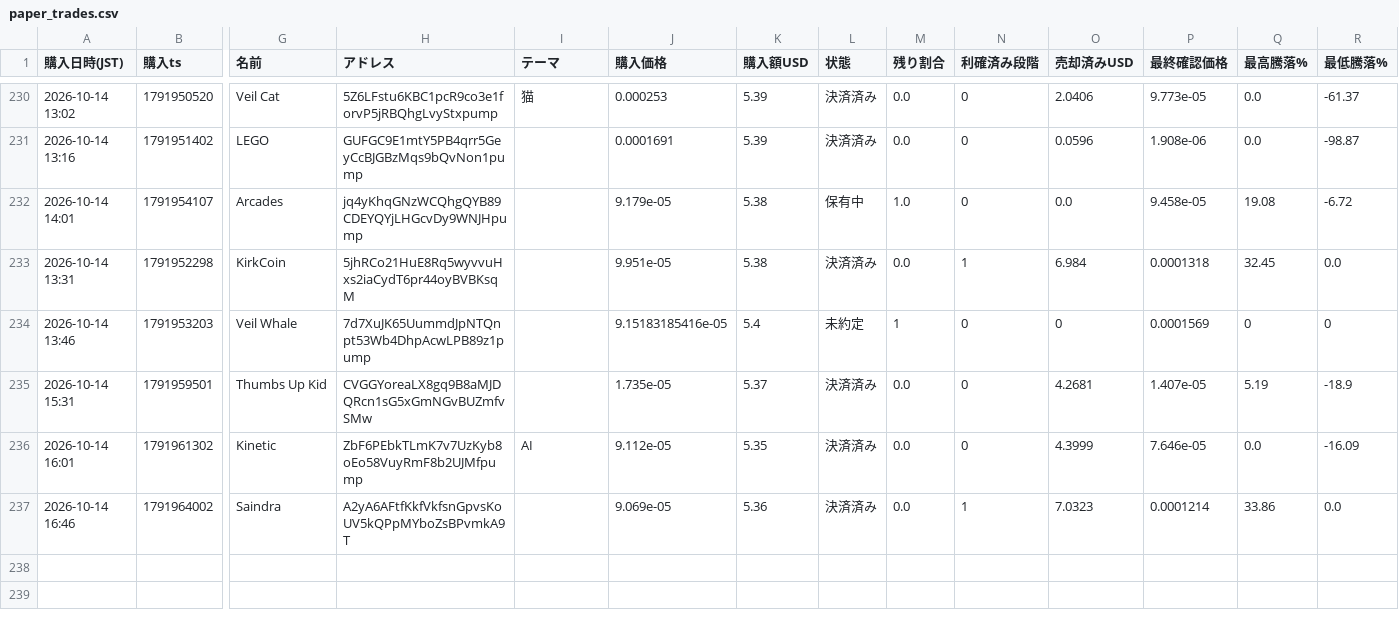
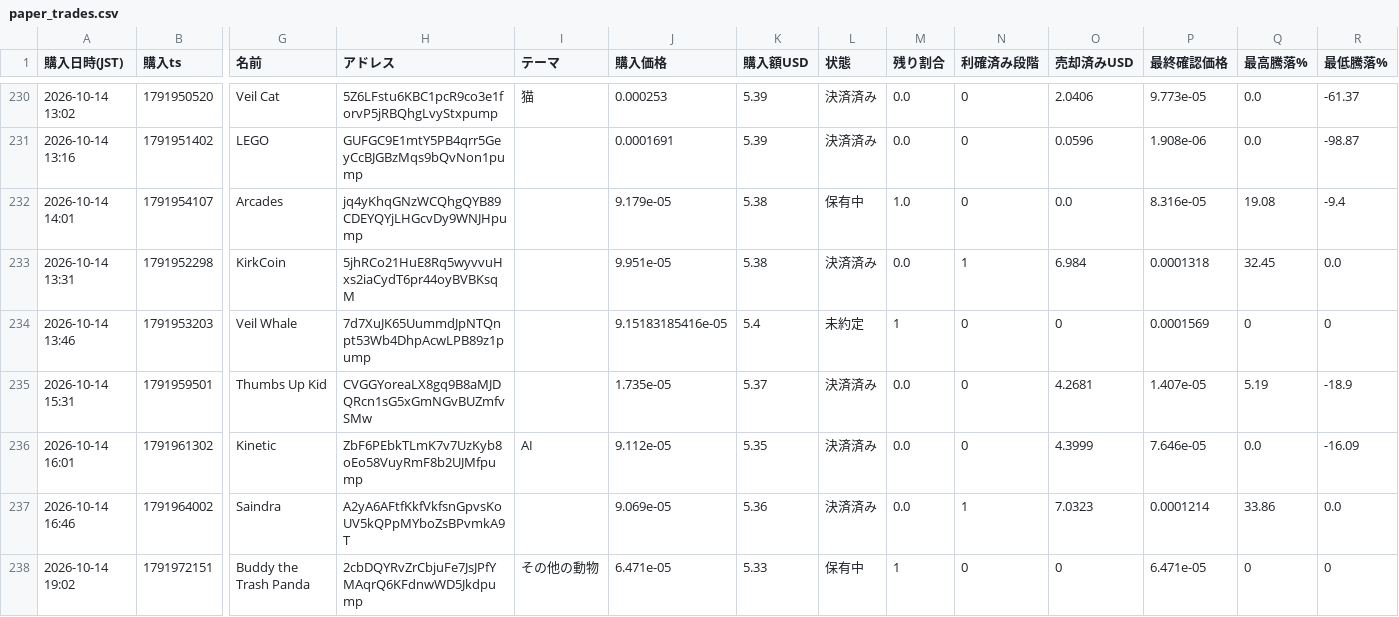
Before and after one commit to kokikkkk44/meme-scanner, a CSV file: data/paper_trades.csv, drawn as a sheet; only a part is shown, gaps mark what is left out; rows hold the shown columns only; the diff names each change by its address in the sheet, - before the commit and + after, or states it on an @@ line.

```diff
--- a/data/paper_trades.csv
+++ b/data/paper_trades.csv
-P232 (最終確認価格): 9.458e-05
+P232 (最終確認価格): 8.316e-05
-R232 (最低騰落%): -6.72
+R232 (最低騰落%): -9.4
+row 238: 2026-10-14 19:02 | 1791972151 | Buddy the Trash Panda | 2cbDQYRvZrCbjuFe7JsJPfYMAqrQ6KFdnwWD5Jkdpump | その他の動物 | 6.471e-05 | 5.33 | 保有中 | 1 | 0 | 0 | 6.471e-05 | 0 | 0
```
Also changed, not shown: data/candidates.csv, 2 other files.
